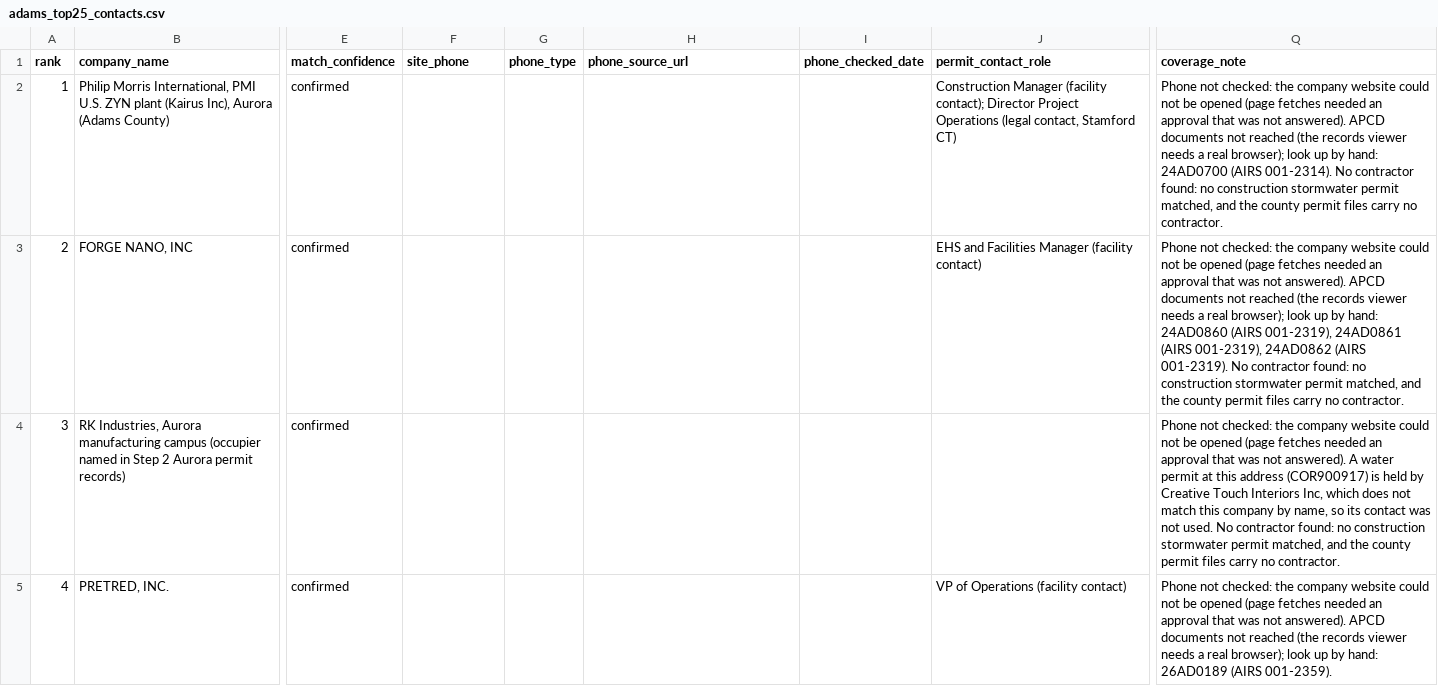
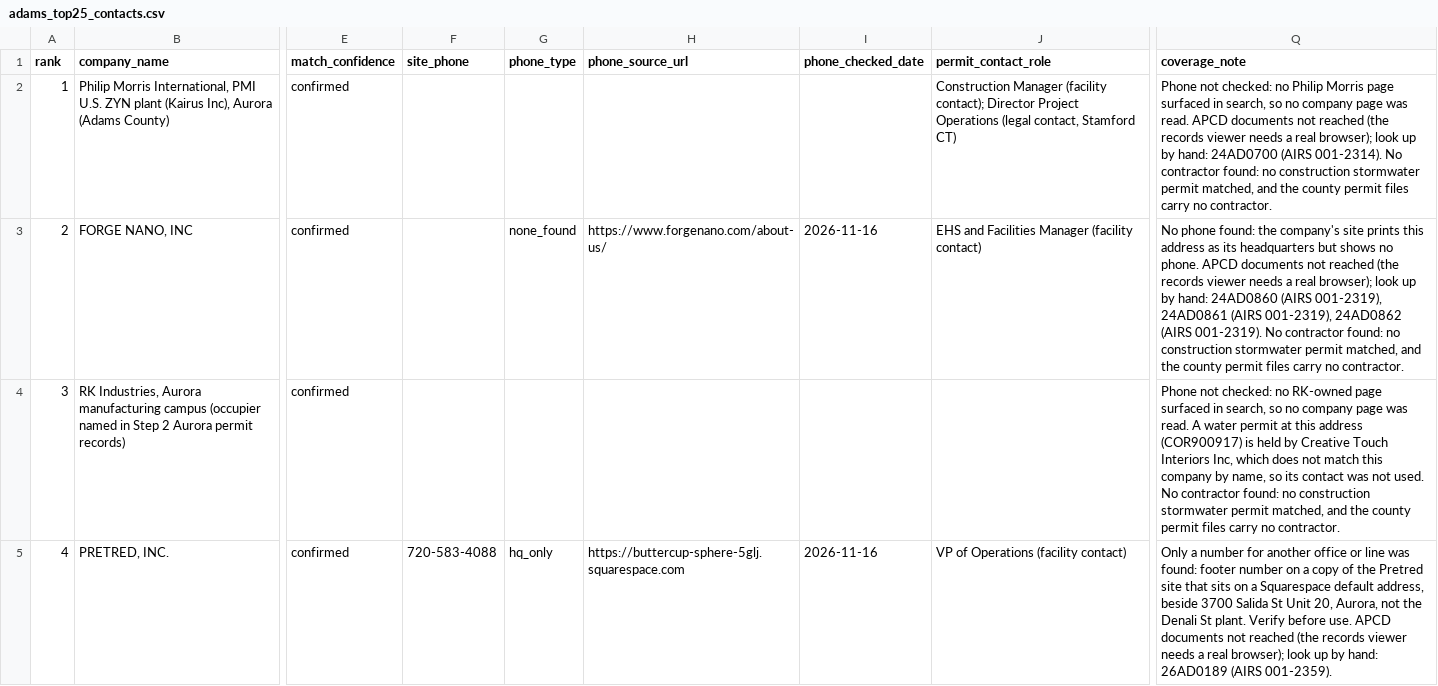
Before and after one commit to 1alaskan/AtlasScraper, a CSV file: step6-contacts/adams_top25_contacts.csv, drawn as a sheet; only a part is shown, gaps mark what is left out; the diff covers the shown part only; the diff names each change by its address in the sheet, - before the commit and + after, or states it on an @@ line.

```diff
--- a/step6-contacts/adams_top25_contacts.csv
+++ b/step6-contacts/adams_top25_contacts.csv
-Q2 (coverage_note): …not checked: the company website could not be opened (page fetches needed an approval that was not answered). APCD documents…
+Q2 (coverage_note): …not checked: no Philip Morris page surfaced in search, so no company page was read. APCD documents…
-G3 (phone_type): (empty)
+G3 (phone_type): none_found
-H3 (phone_source_url): (empty)
+H3 (phone_source_url): https://www.forgenano.com/about-us/
-I3 (phone_checked_date): (empty)
+I3 (phone_checked_date): 2026-11-16
-Q3 (coverage_note): Phone not checked: the company website could not be opened (page fetches needed an approval that was not answered). APCD documents…
+Q3 (coverage_note): No phone found: the company's site prints this address as its headquarters but shows no phone. APCD documents…
-Q4 (coverage_note): …not checked: the company website could not be opened (page fetches needed an approval that was not answered). A water…
+Q4 (coverage_note): …not checked: no RK-owned page surfaced in search, so no company page was read. A water…
-F5 (site_phone): (empty)
+F5 (site_phone): 720-583-4088
-G5 (phone_type): (empty)
+G5 (phone_type): hq_only
-H5 (phone_source_url): (empty)
+H5 (phone_source_url): https://buttercup-sphere-5glj.squarespace.com
-I5 (phone_checked_date): (empty)
+I5 (phone_checked_date): 2026-11-16
-Q5 (coverage_note): Phone not checked: the company website could not be opened (page fetches needed an approval that was not answered). APCD documents…
+Q5 (coverage_note): Only a number for another office or line was found: footer number on a copy of the Pretred site that sits on a Squarespace default address, beside 3700 Salida St Unit 20, Aurora, not the Denali St plant. Verify before use. APCD documents…
```
Also changed, not shown: 53 edited cells elsewhere in this file, step6-contacts/denver_top25_contacts.csv, step6-contacts/weld_top25_contacts.csv, 5 other files.
